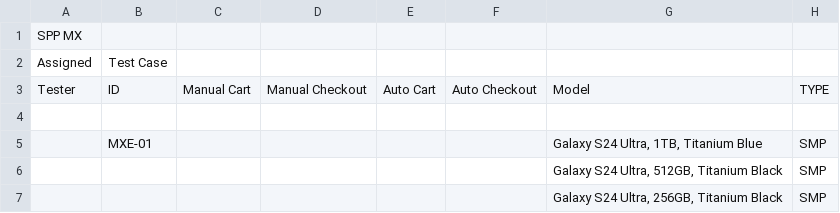
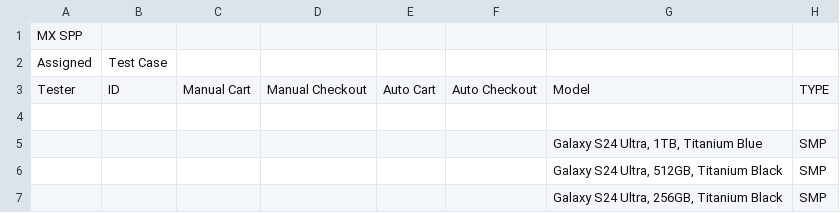
Before and after one commit to raymondwoocheil/CheilSEHKQA, a CSV file: datasources/TestCaseMXSPP.csv, drawn as a sheet; only a part is shown; the diff covers the shown part only; the diff names each change by its address in the sheet, - before the commit and + after, or states it on an @@ line.

```diff
--- a/datasources/TestCaseMXSPP.csv
+++ b/datasources/TestCaseMXSPP.csv
-A1: SPP MX
+A1: MX SPP
-B5: MXE-01
+B5: (empty)
```
Also changed, not shown: 18 edited cells elsewhere in this file, datasources/TestCaseMX.csv, datasources/TestCaseMXEPP.csv.
